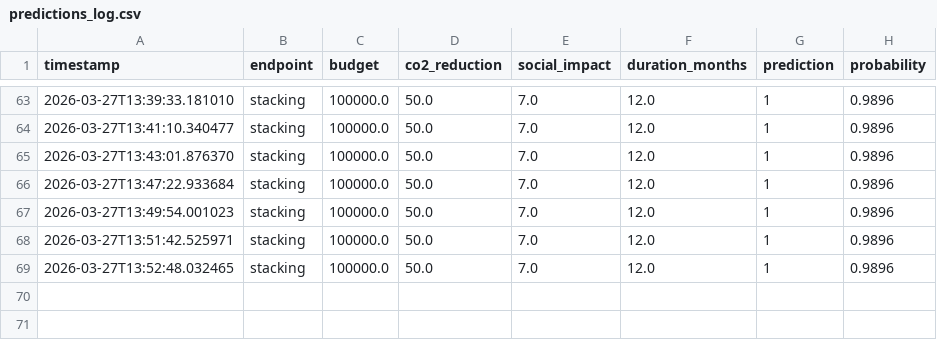
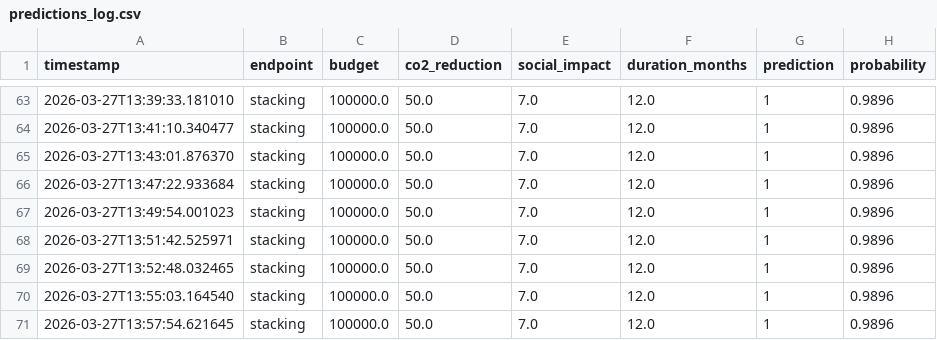
Before and after one commit to Evgeniy2001Poluhin/-SORA.Earth, a CSV file: data/predictions_log.csv, drawn as a sheet; only a part is shown, gaps mark what is left out; the diff names each change by its address in the sheet, - before the commit and + after, or states it on an @@ line.

```diff
--- a/data/predictions_log.csv
+++ b/data/predictions_log.csv
+row 70: 2026-03-27T13:55:03.164540 | stacking | 100000.0 | 50.0 | 7.0 | 12.0 | 1 | 0.9896
+row 71: 2026-03-27T13:57:54.621645 | stacking | 100000.0 | 50.0 | 7.0 | 12.0 | 1 | 0.9896
```
Also changed, not shown: 4 other files.
